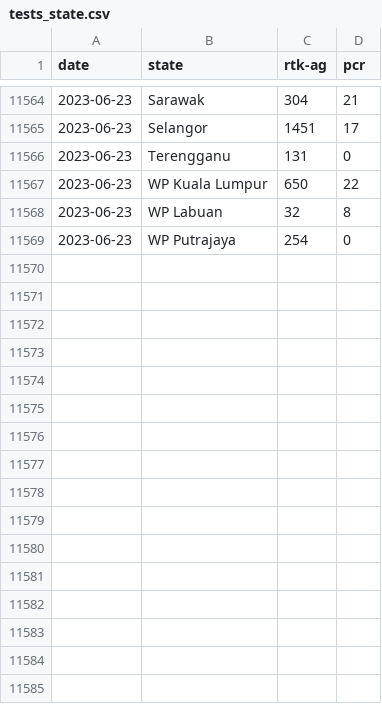
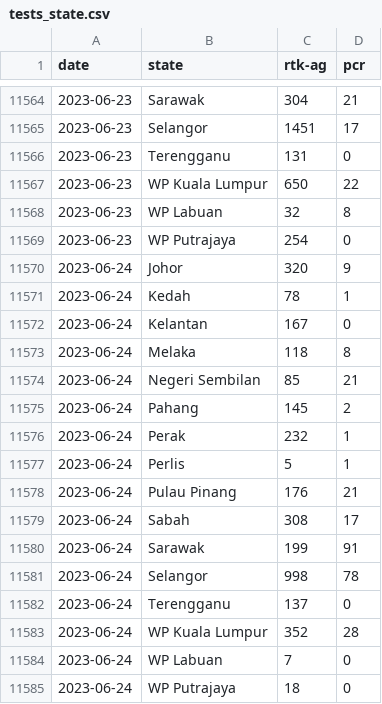
Before and after one commit to MoH-Malaysia/covid19-public, a CSV file: epidemic/tests_state.csv, drawn as a sheet; only a part is shown, gaps mark what is left out.

```diff
--- a/epidemic/tests_state.csv
+++ b/epidemic/tests_state.csv
@@ -11569 +11569,17 @@ date,state,rtk-ag,pcr
 2023-06-23,WP Putrajaya,254,0
+2023-06-24,Johor,320,9
+2023-06-24,Kedah,78,1
+2023-06-24,Kelantan,167,0
+2023-06-24,Melaka,118,8
+2023-06-24,Negeri Sembilan,85,21
+2023-06-24,Pahang,145,2
+2023-06-24,Perak,232,1
+2023-06-24,Perlis,5,1
+2023-06-24,Pulau Pinang,176,21
+2023-06-24,Sabah,308,17
+2023-06-24,Sarawak,199,91
+2023-06-24,Selangor,998,78
+2023-06-24,Terengganu,137,0
+2023-06-24,WP Kuala Lumpur,352,28
+2023-06-24,WP Labuan,7,0
+2023-06-24,WP Putrajaya,18,0
```
Also changed, not shown: epidemic/tests_malaysia.csv.
